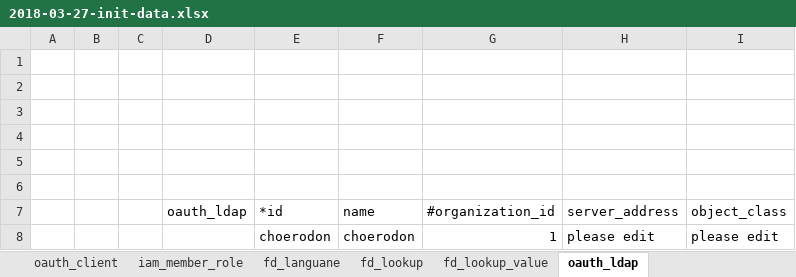
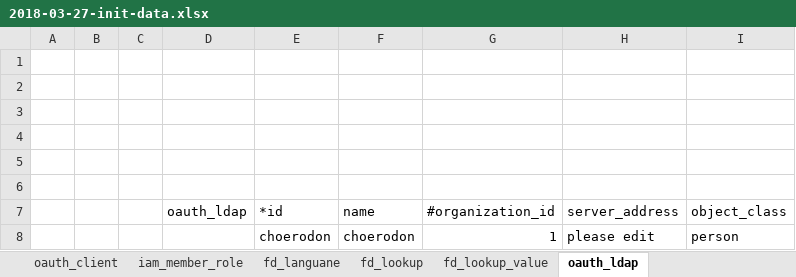
Before and after one commit to choerodon/iam-service, an Excel workbook: src/main/resources/script/db/2018-03-27-init-data.xlsx, sheet oauth_ldap, drawn as a sheet; values as stored, in another font and other column widths than the file's, no borders; the diff names each change by its address in the sheet, - before the commit and + after, or states it on an @@ line.

```diff
--- a/src/main/resources/script/db/2018-03-27-init-data.xlsx (sheet oauth_ldap)
+++ b/src/main/resources/script/db/2018-03-27-init-data.xlsx (sheet oauth_ldap)
-I8 (object_class): please edit
+I8 (object_class): person
```
Also changed, not shown: sheet oauth_client, 3 other files.
